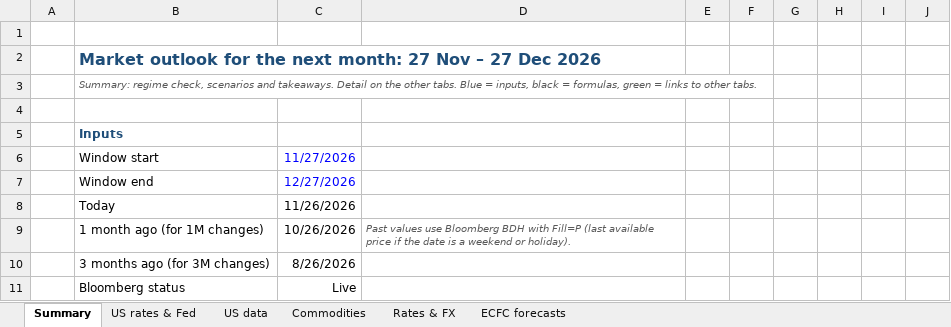
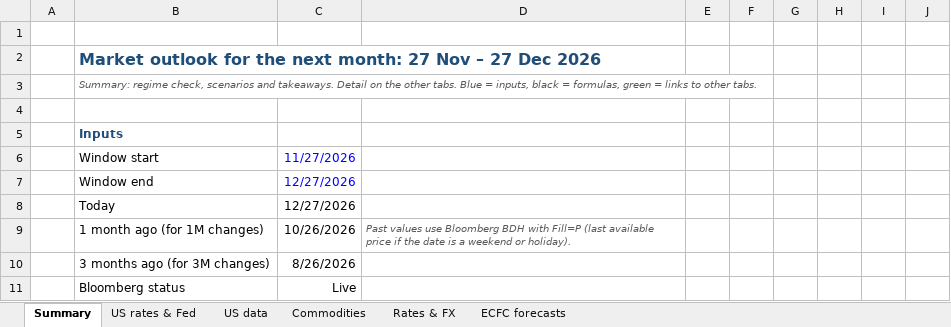
Before and after one commit to Baumender2026/Matterhorn-Capital-Management, an Excel workbook: Round 3 AMC/Macro/Market_Outlook_27nov.xlsx, sheet Summary, drawn as a sheet; only a part is shown; values as stored, in another font and other column widths than the file's, no borders; the diff names each change by its address in the sheet, - before the commit and + after, or states it on an @@ line.

```diff
--- a/Round 3 AMC/Macro/Market_Outlook_27nov.xlsx (sheet Summary)
+++ b/Round 3 AMC/Macro/Market_Outlook_27nov.xlsx (sheet Summary)
-C8: 11/26/2026
+C8: 12/27/2026
```
Also changed, not shown: charts or pictures, Round 3 AMC/Macro/Macro TA - copy/Data/r7_bloomberg_values.xlsx, Round 3 AMC/Quant/Strategy/Bloomberg template/r3_bloomberg.xlsx, 4 other files.
